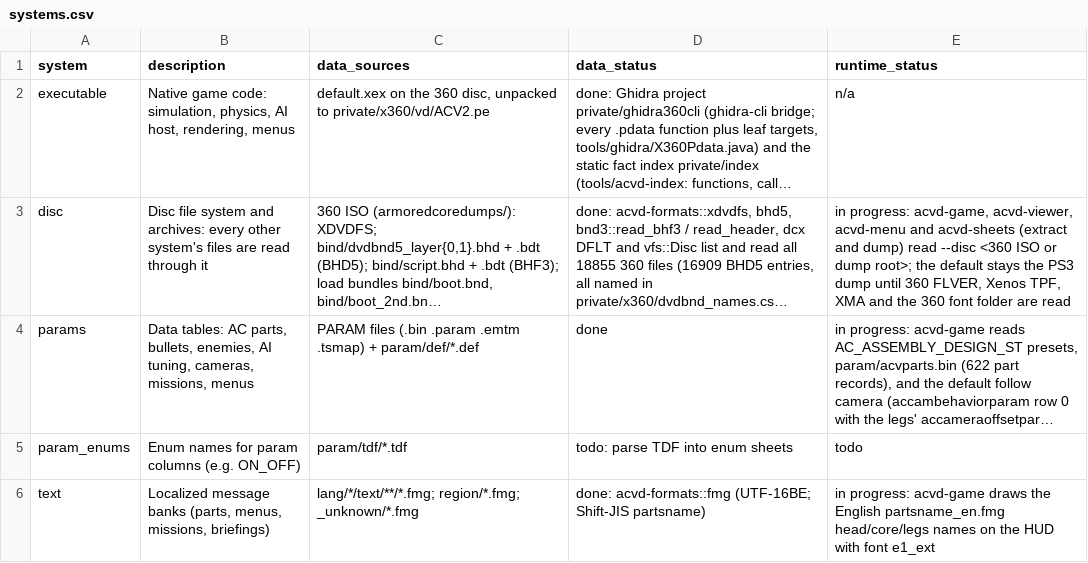
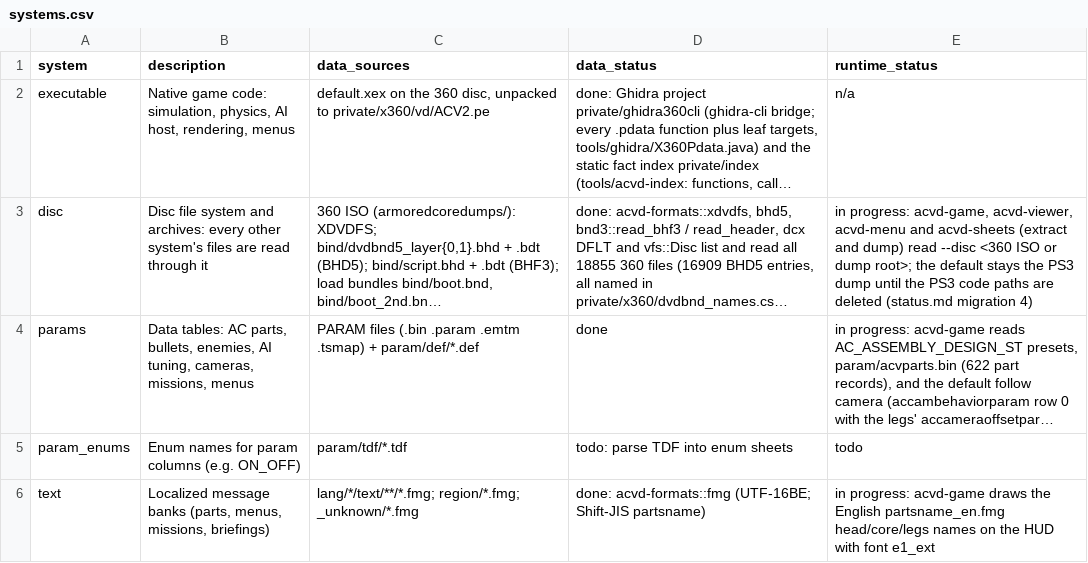
Before and after one commit to ninjagodino/ArmoredCoreRustRewrite, a CSV file: sheets/systems.csv, drawn as a sheet; only a part is shown; long unchanged cells end in …; the diff covers the shown part only; the diff names each change by its address in the sheet, - before the commit and + after, or states it on an @@ line.

```diff
--- a/sheets/systems.csv
+++ b/sheets/systems.csv
-E3 (runtime_status): …dump until 360 FLVER, Xenos TPF, XMA and the 360 font folder are read
+E3 (runtime_status): …dump until the PS3 code paths are deleted (status.md migration 4)
```
Also changed, not shown: 6 edited cells elsewhere in this file, sheets/camera_follow.csv, sheets/formats.csv, 14 other files.
